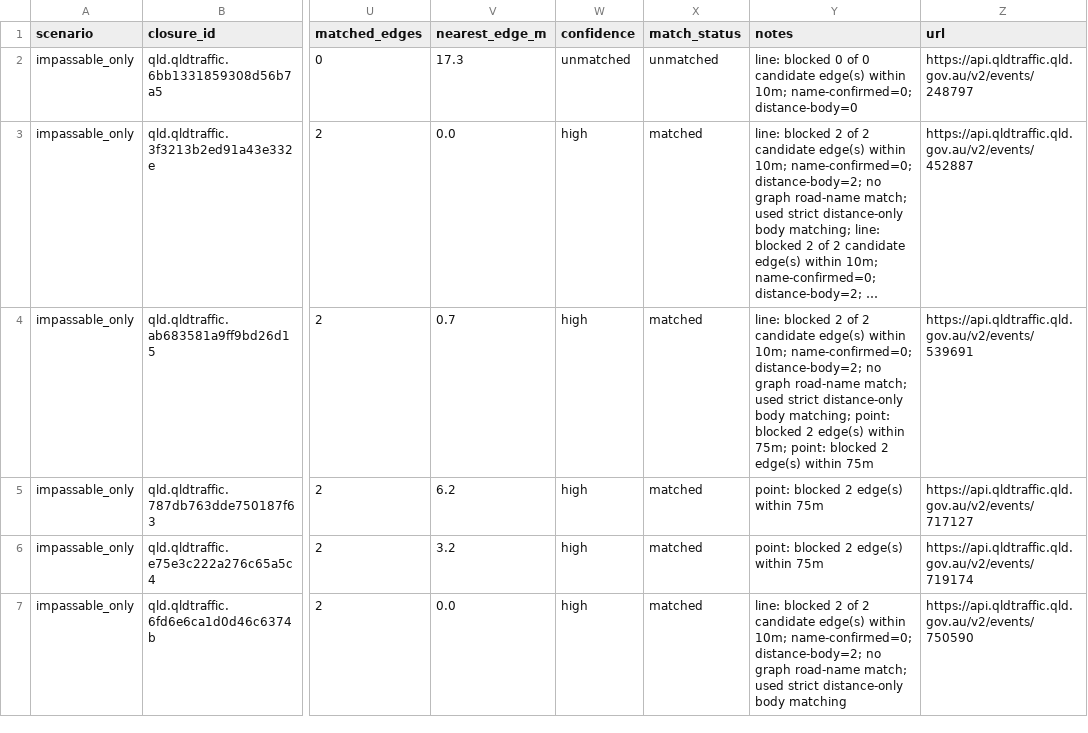
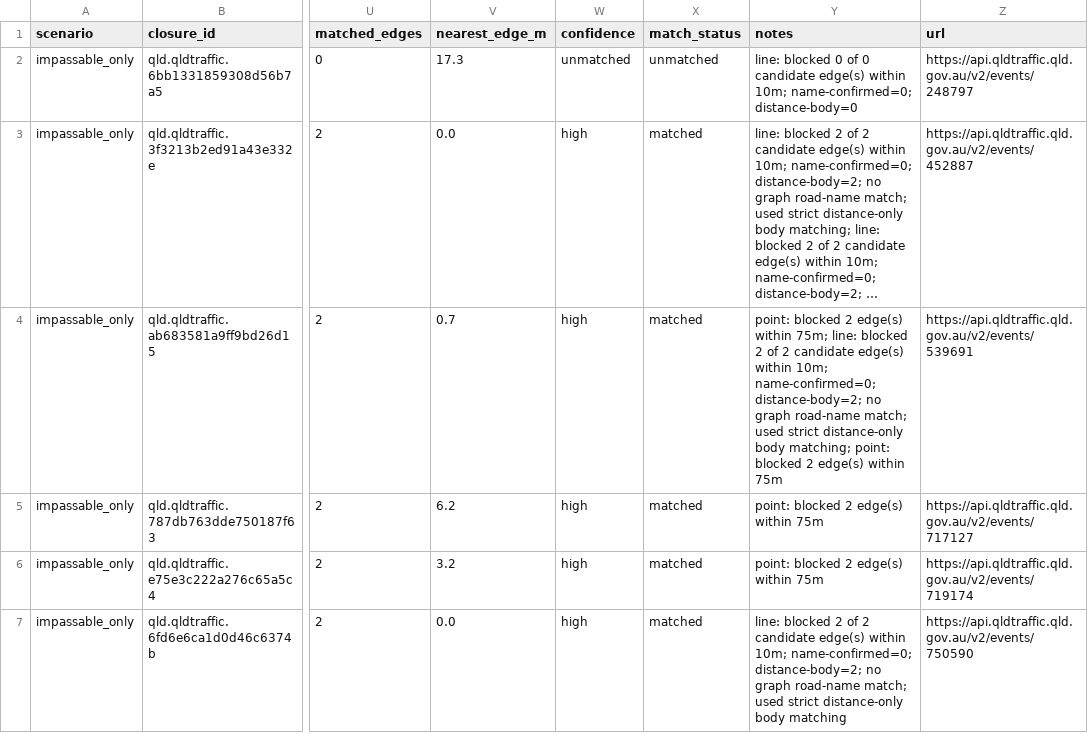
Before and after one commit to gowlettluke/qld_only_isolation, a CSV file: out_isolation_current/closure_match_report_qld.csv, drawn as a sheet; only a part is shown, gaps mark what is left out; long unchanged cells end in …; the diff covers the shown part only; the diff names each change by its address in the sheet, - before the commit and + after, or states it on an @@ line.

```diff
--- a/out_isolation_current/closure_match_report_qld.csv
+++ b/out_isolation_current/closure_match_report_qld.csv
-Y4 (notes): line: blocked 2 of 2 candidate edge(s) within 10m; name-confirmed=0; distance-body=2; no graph road-name match; used strict distance-only body matching; point: blocked 2 edge(s) within 75m; point: blocked…
+Y4 (notes): point: blocked 2 edge(s) within 75m; line: blocked 2 of 2 candidate edge(s) within 10m; name-confirmed=0; distance-body=2; no graph road-name match; used strict distance-only body matching; point: blocked…
```
Also changed, not shown: 12 edited cells elsewhere in this file, 4 other files.
